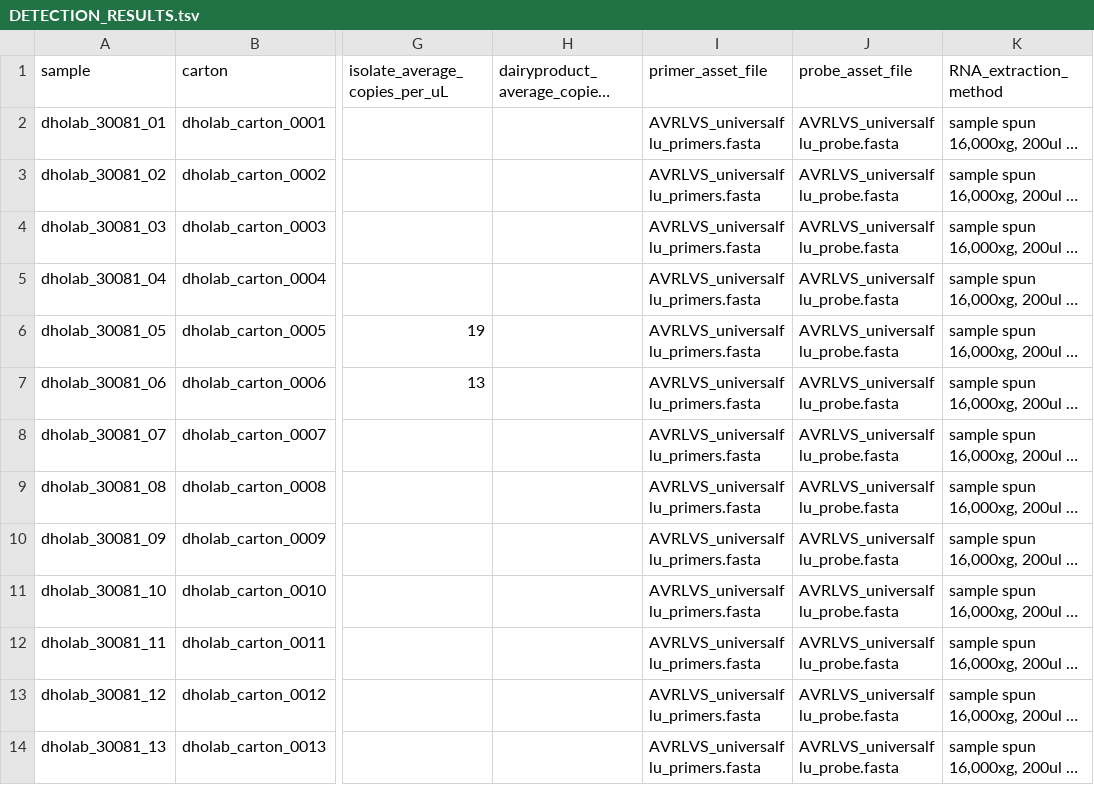
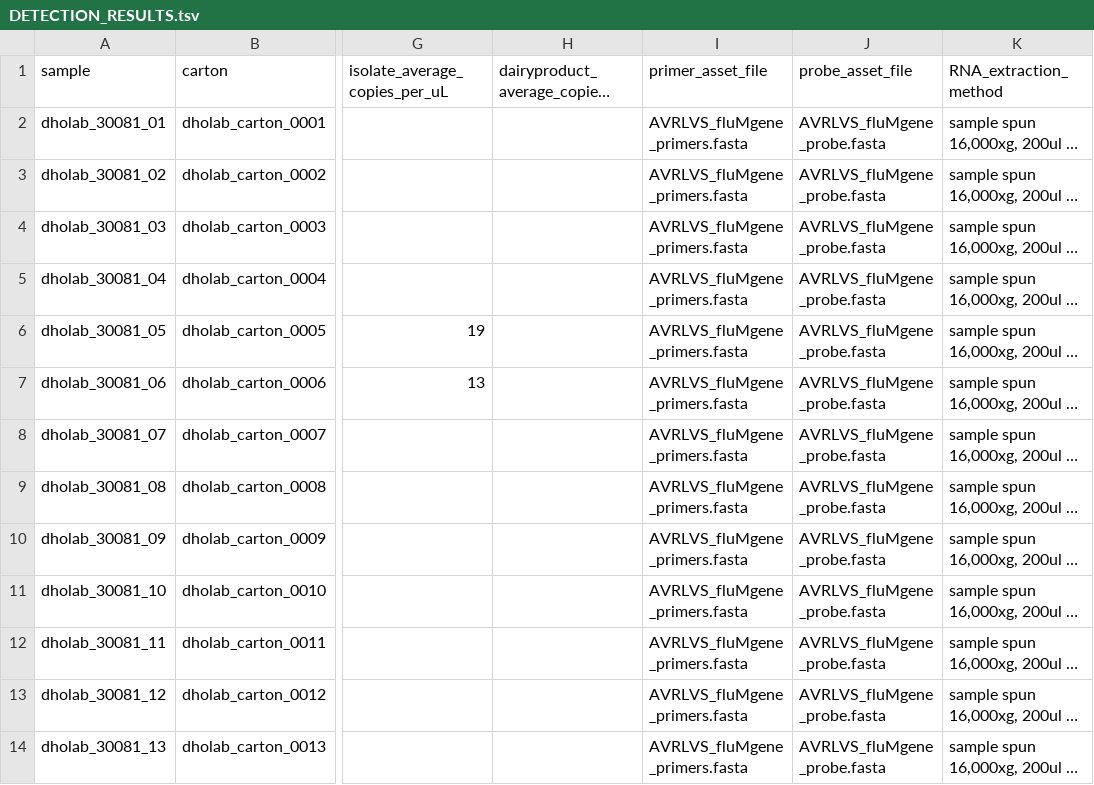
Before and after one commit to dholab/dairy-hpai-monitoring, a TSV file: DETECTION_RESULTS.tsv, drawn as a sheet; only a part is shown, gaps mark what is left out; long unchanged cells end in …; the diff covers the shown part only; the diff names each change by its address in the sheet, - before the commit and + after, or states it on an @@ line.

Commit message:
corrected primer asset names in DETECTION_RESULTS.tsv and assets folder. Added link to sequencing protocol in README.md

```diff
--- a/DETECTION_RESULTS.tsv
+++ b/DETECTION_RESULTS.tsv
-I2:I14 (primer_asset_file): AVRLVS_universalflu_primers.fasta
+I2:I14 (primer_asset_file): AVRLVS_fluMgene_primers.fasta
-J2:J14 (probe_asset_file): AVRLVS_universalflu_probe.fasta
+J2:J14 (probe_asset_file): AVRLVS_fluMgene_probe.fasta
```
Also changed, not shown: 24 edited cells elsewhere in this file, 3 other files.
